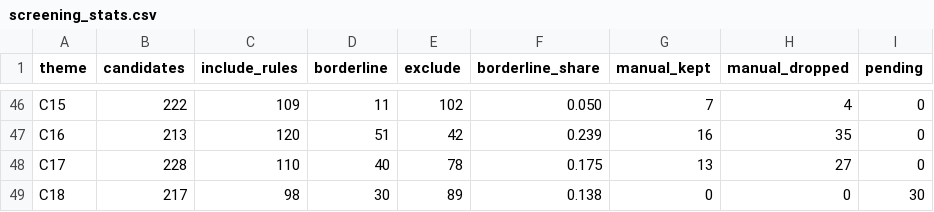
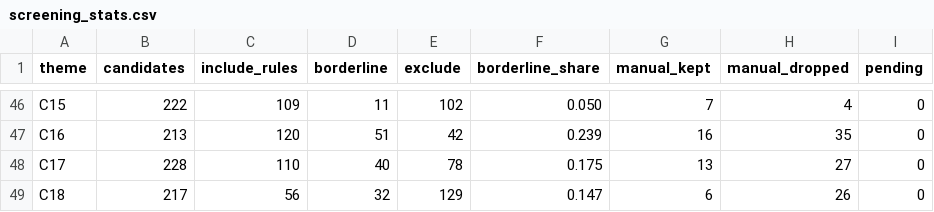
Before and after one commit to jagsi271/literature-map, a CSV file: data/processed/screening_stats.csv, drawn as a sheet; only a part is shown, gaps mark what is left out.

```diff
--- a/data/processed/screening_stats.csv
+++ b/data/processed/screening_stats.csv
@@ -48,2 +48,2 @@ C16,213,120,51,42,0.239,16,35,0
 C17,228,110,40,78,0.175,13,27,0
-C18,217,98,30,89,0.138,0,0,30
+C18,217,56,32,129,0.147,6,26,0
```
Also changed, not shown: data/screening/manual_review.csv, 6 other files.
